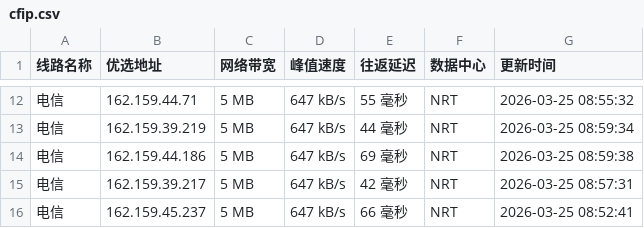
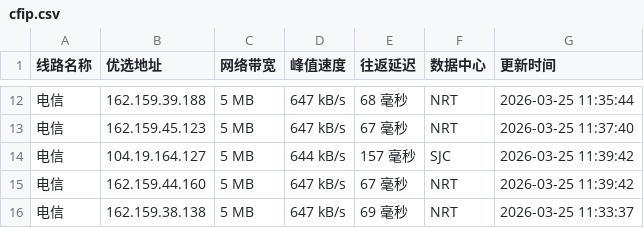
Before and after one commit to mading789/cfipv4db, a CSV file: cfip.csv, drawn as a sheet; only a part is shown, gaps mark what is left out; the diff covers the shown part only.

```diff
--- a/cfip.csv
+++ b/cfip.csv
@@ -12,5 +12,5 @@
-电信,162.159.44.71,5 MB,647 kB/s,55 毫秒,NRT,2026-03-25 08:55:32
-电信,162.159.39.219,5 MB,647 kB/s,44 毫秒,NRT,2026-03-25 08:59:34
-电信,162.159.44.186,5 MB,647 kB/s,69 毫秒,NRT,2026-03-25 08:59:38
-电信,162.159.39.217,5 MB,647 kB/s,42 毫秒,NRT,2026-03-25 08:57:31
-电信,162.159.45.237,5 MB,647 kB/s,66 毫秒,NRT,2026-03-25 08:52:41
+电信,162.159.39.188,5 MB,647 kB/s,68 毫秒,NRT,2026-03-25 11:35:44
+电信,162.159.45.123,5 MB,647 kB/s,67 毫秒,NRT,2026-03-25 11:37:40
+电信,104.19.164.127,5 MB,644 kB/s,157 毫秒,SJC,2026-03-25 11:39:42
+电信,162.159.44.160,5 MB,647 kB/s,67 毫秒,NRT,2026-03-25 11:39:42
+电信,162.159.38.138,5 MB,647 kB/s,69 毫秒,NRT,2026-03-25 11:33:37
```
Also changed, not shown: 2 added rows, 2 removed rows and 28 edited cells elsewhere in this file, 1 other file.
